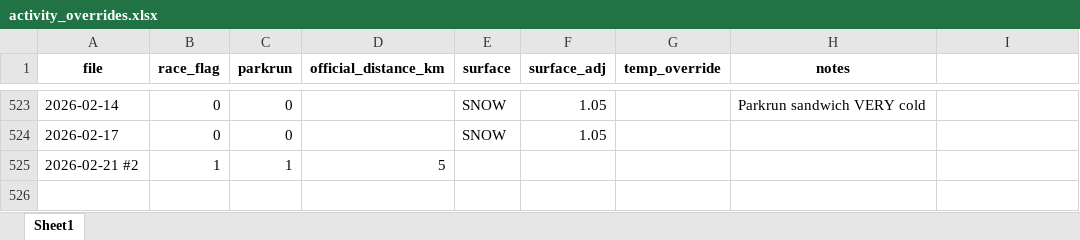
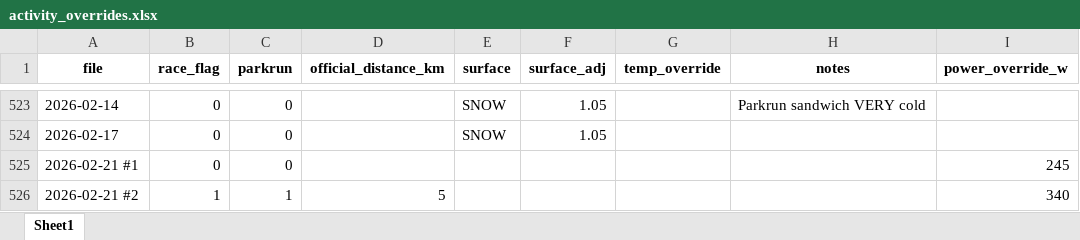
Before and after one commit to dobssi/Fitness-Data, an Excel workbook: activity_overrides.xlsx, sheet Sheet1, drawn as a sheet; only a part is shown, gaps mark what is left out; values as stored, in another font and other column widths than the file's, no borders; addresses are those after the commit; the diff names each change by its address in the sheet, - before the commit and + after, or states it on an @@ line.

```diff
--- a/activity_overrides.xlsx (sheet Sheet1)
+++ b/activity_overrides.xlsx (sheet Sheet1)
-I1: (empty)
+I1: power_override_w
+row 525: 2026-02-21 #1 | 0 | 0 |  |  |  |  |  | 245
-I526 (power_override_w): (empty)
+I526 (power_override_w): 340
```
Also changed, not shown: 2 other files.
